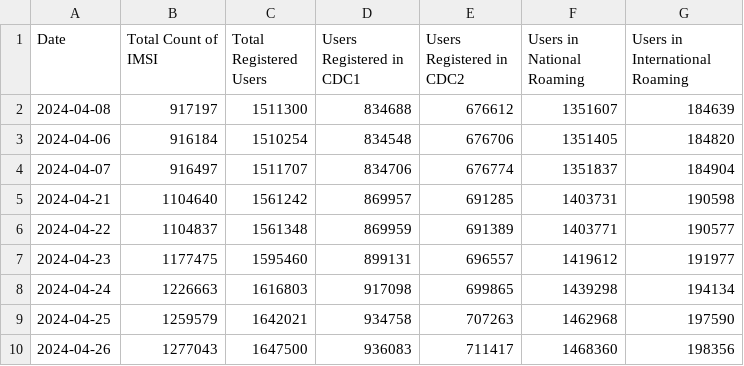
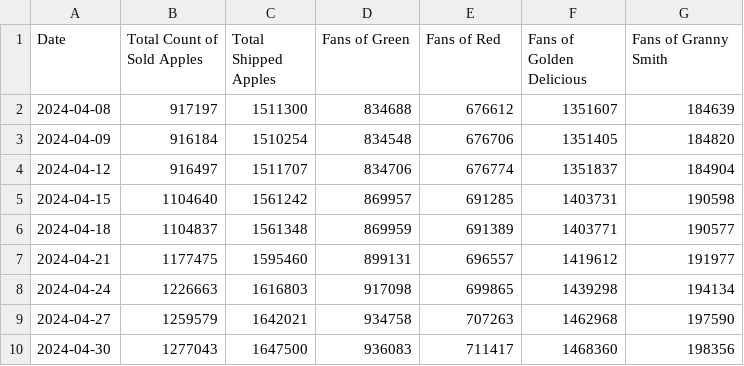
Before and after one commit to ewpHumanTech/AI-playground, a CSV file: data.csv, drawn as a sheet.

```diff
--- a/data.csv
+++ b/data.csv
@@ -1,10 +1,10 @@
-Date,Total Count of IMSI,Total Registered Users,Users Registered in CDC1,Users Registered in CDC2,Users in National Roaming,Users in International Roaming
+Date,Total Count of Sold Apples,Total Shipped Apples,Fans of Green,Fans of Red,Fans of Golden Delicious,Fans of Granny Smith
 2024-04-08,917197,1511300,834688,676612,1351607,184639
-2024-04-06,916184,1510254,834548,676706,1351405,184820
-2024-04-07,916497,1511707,834706,676774,1351837,184904
-2024-04-21,1104640,1561242,869957,691285,1403731,190598
-2024-04-22,1104837,1561348,869959,691389,1403771,190577
-2024-04-23,1177475,1595460,899131,696557,1419612,191977
+2024-04-09,916184,1510254,834548,676706,1351405,184820
+2024-04-12,916497,1511707,834706,676774,1351837,184904
+2024-04-15,1104640,1561242,869957,691285,1403731,190598
+2024-04-18,1104837,1561348,869959,691389,1403771,190577
+2024-04-21,1177475,1595460,899131,696557,1419612,191977
 2024-04-24,1226663,1616803,917098,699865,1439298,194134
-2024-04-25,1259579,1642021,934758,707263,1462968,197590
-2024-04-26,1277043,1647500,936083,711417,1468360,198356
+2024-04-27,1259579,1642021,934758,707263,1462968,197590
+2024-04-30,1277043,1647500,936083,711417,1468360,198356
```
Also changed, not shown: 3 other files.
